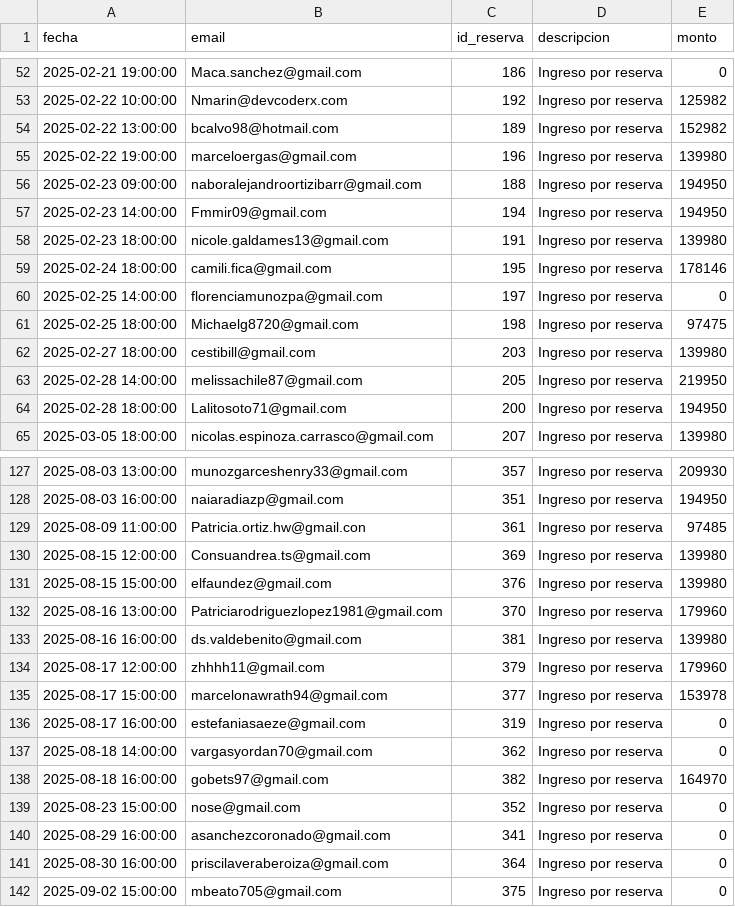
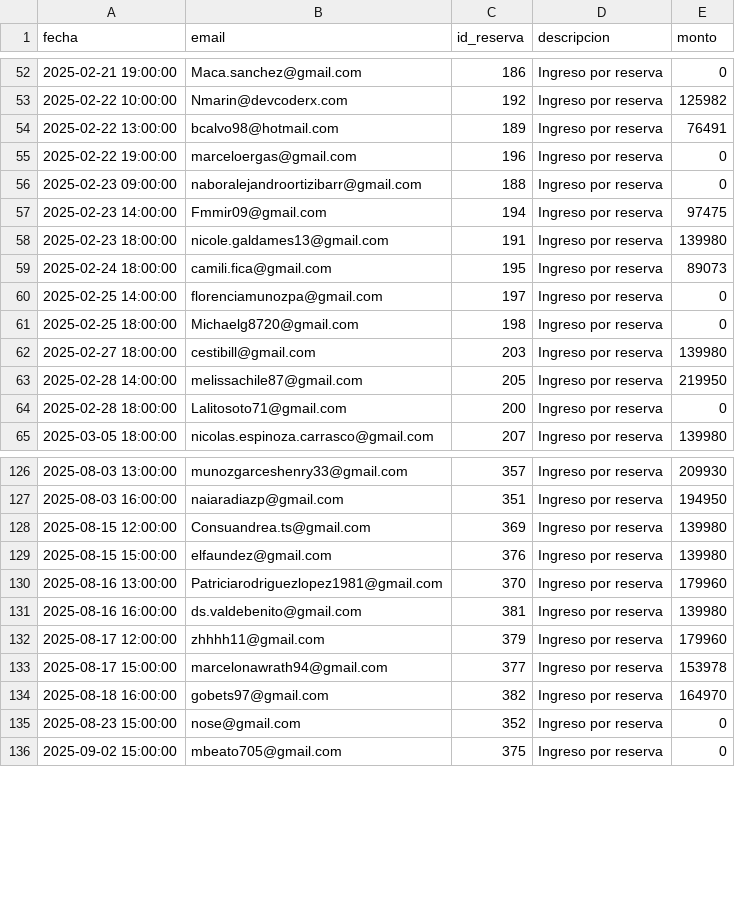
Before and after one commit to hotboat123/hotboat-dashboard, a CSV file: archivos_output/ingresos_operativos.csv, drawn as a sheet; only a part is shown, gaps mark what is left out; the diff covers the shown part only.

```diff
--- a/archivos_output/ingresos_operativos.csv
+++ b/archivos_output/ingresos_operativos.csv
@@ -53,13 +53,13 @@ fecha,email,id_reserva,descripcion,monto
 2025-02-22 10:00:00,Nmarin@devcoderx.com,192,Ingreso por reserva,125982
-2025-02-22 13:00:00,bcalvo98@hotmail.com,189,Ingreso por reserva,152982
-2025-02-22 19:00:00,marceloergas@gmail.com,196,Ingreso por reserva,139980
-2025-02-23 09:00:00,naboralejandroortizibarr@gmail.com,188,Ingreso por reserva,194950
-2025-02-23 14:00:00,Fmmir09@gmail.com,194,Ingreso por reserva,194950
+2025-02-22 13:00:00,bcalvo98@hotmail.com,189,Ingreso por reserva,76491
+2025-02-22 19:00:00,marceloergas@gmail.com,196,Ingreso por reserva,0
+2025-02-23 09:00:00,naboralejandroortizibarr@gmail.com,188,Ingreso por reserva,0
+2025-02-23 14:00:00,Fmmir09@gmail.com,194,Ingreso por reserva,97475
 2025-02-23 18:00:00,nicole.galdames13@gmail.com,191,Ingreso por reserva,139980
-2025-02-24 18:00:00,camili.fica@gmail.com,195,Ingreso por reserva,178146
+2025-02-24 18:00:00,camili.fica@gmail.com,195,Ingreso por reserva,89073
 2025-02-25 14:00:00,florenciamunozpa@gmail.com,197,Ingreso por reserva,0
-2025-02-25 18:00:00,Michaelg8720@gmail.com,198,Ingreso por reserva,97475
+2025-02-25 18:00:00,Michaelg8720@gmail.com,198,Ingreso por reserva,0
 2025-02-27 18:00:00,cestibill@gmail.com,203,Ingreso por reserva,139980
 2025-02-28 14:00:00,melissachile87@gmail.com,205,Ingreso por reserva,219950
-2025-02-28 18:00:00,Lalitosoto71@gmail.com,200,Ingreso por reserva,194950
+2025-02-28 18:00:00,Lalitosoto71@gmail.com,200,Ingreso por reserva,0
 2025-03-05 18:00:00,nicolas.espinoza.carrasco@gmail.com,207,Ingreso por reserva,139980
@@ -128,3 +127,2 @@ fecha,email,id_reserva,descripcion,monto
 2025-08-03 16:00:00,naiaradiazp@gmail.com,351,Ingreso por reserva,194950
-2025-08-09 11:00:00,Patricia.ortiz.hw@gmail.con,361,Ingreso por reserva,97485
 2025-08-15 12:00:00,Consuandrea.ts@gmail.com,369,Ingreso por reserva,139980
@@ -135,8 +133,4 @@ fecha,email,id_reserva,descripcion,monto
 2025-08-17 15:00:00,marcelonawrath94@gmail.com,377,Ingreso por reserva,153978
-2025-08-17 16:00:00,estefaniasaeze@gmail.com,319,Ingreso por reserva,0
-2025-08-18 14:00:00,vargasyordan70@gmail.com,362,Ingreso por reserva,0
 2025-08-18 16:00:00,gobets97@gmail.com,382,Ingreso por reserva,164970
 2025-08-23 15:00:00,nose@gmail.com,352,Ingreso por reserva,0
-2025-08-29 16:00:00,asanchezcoronado@gmail.com,341,Ingreso por reserva,0
-2025-08-30 16:00:00,priscilaveraberoiza@gmail.com,364,Ingreso por reserva,0
 2025-09-02 15:00:00,mbeato705@gmail.com,375,Ingreso por reserva,0
```
Also changed, not shown: 2 added rows, 3 removed rows and 21 edited cells elsewhere in this file, archivos_input/Archivos input reservas/reservas_HotBoat.csv, archivos_output/Utilidad operativa.csv, 5 other files.
